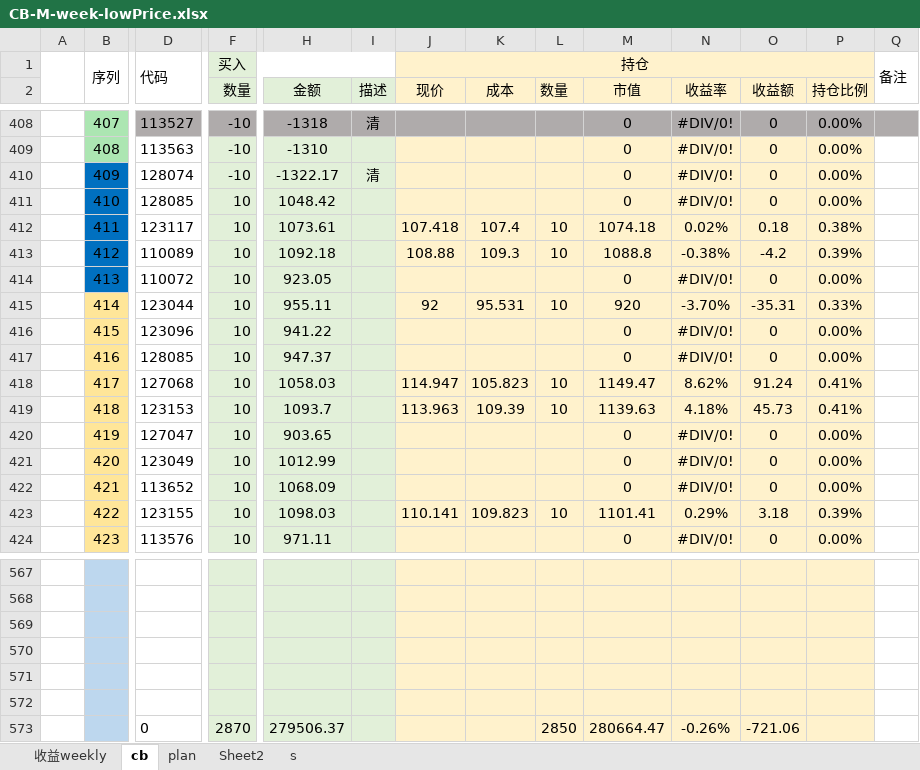
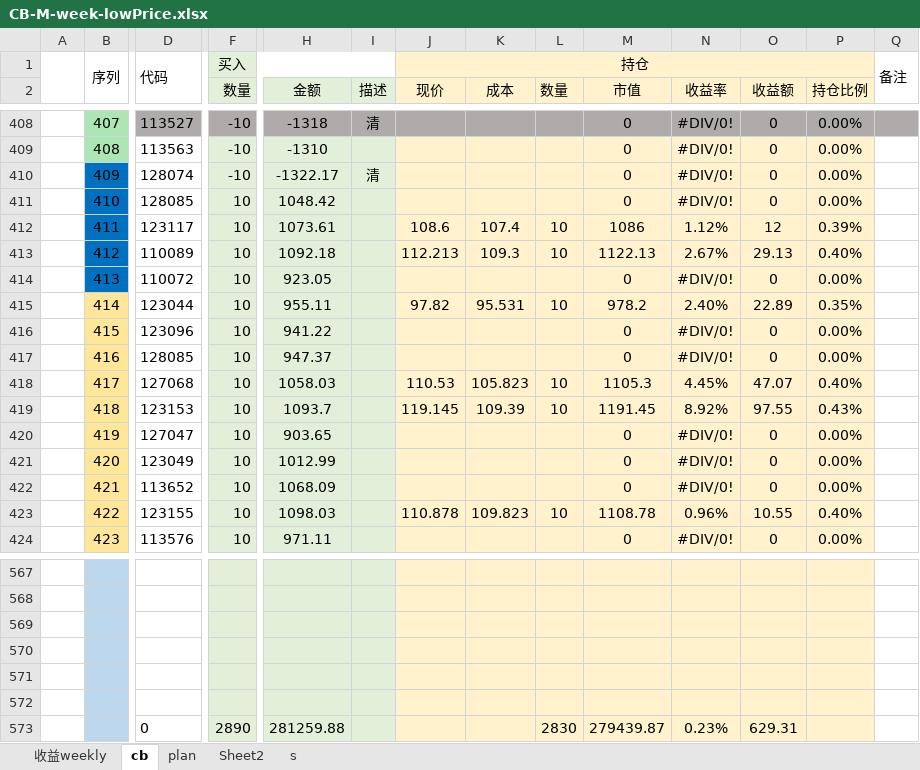
Before and after one commit to CBEB/CB, an Excel workbook: 2023/CB-M-week-lowPrice.xlsx, sheet cb, drawn as a sheet; only a part is shown, gaps mark what is left out; values as stored, in another font and other column widths than the file's, no borders; conditional formats not drawn; removed rows and columns are numbered as before the commit, all else as after; rows hold the shown columns only; the diff covers the shown part only; the diff names each change by its address in the sheet, - before the commit and + after, or states it on an @@ line.

Commit message:
20230714

```diff
--- a/2023/CB-M-week-lowPrice.xlsx (sheet cb)
+++ b/2023/CB-M-week-lowPrice.xlsx (sheet cb)
-J412 (现价): 107.418
+J412 (现价): 108.6
-M412 (市值): 1074.18
+M412 (市值): 1086
-N412 (收益率): 0.02%
+N412 (收益率): 1.12%
-O412 (收益额): 0.18
+O412 (收益额): 12
-P412 (持仓比例): 0.38%
+P412 (持仓比例): 0.39%
-J413 (现价): 108.88
+J413 (现价): 112.213
-M413 (市值): 1088.8
+M413 (市值): 1122.13
-N413 (收益率): -0.38%
+N413 (收益率): 2.67%
-O413 (收益额): -4.2
+O413 (收益额): 29.13
-P413 (持仓比例): 0.39%
+P413 (持仓比例): 0.40%
-J415 (现价): 92
+J415 (现价): 97.82
-M415 (市值): 920
+M415 (市值): 978.2
-N415 (收益率): -3.70%
+N415 (收益率): 2.40%
-O415 (收益额): -35.31
+O415 (收益额): 22.89
-P415 (持仓比例): 0.33%
+P415 (持仓比例): 0.35%
-J418 (现价): 114.947
+J418 (现价): 110.53
-M418 (市值): 1149.47
+M418 (市值): 1105.3
-N418 (收益率): 8.62%
+N418 (收益率): 4.45%
-O418 (收益额): 91.24
+O418 (收益额): 47.07
-P418 (持仓比例): 0.41%
+P418 (持仓比例): 0.40%
-J419 (现价): 113.963
+J419 (现价): 119.145
-M419 (市值): 1139.63
+M419 (市值): 1191.45
-N419 (收益率): 4.18%
+N419 (收益率): 8.92%
-O419 (收益额): 45.73
+O419 (收益额): 97.55
-P419 (持仓比例): 0.41%
+P419 (持仓比例): 0.43%
-J423 (现价): 110.141
+J423 (现价): 110.878
-M423 (市值): 1101.41
+M423 (市值): 1108.78
-N423 (收益率): 0.29%
+N423 (收益率): 0.96%
-O423 (收益额): 3.18
+O423 (收益额): 10.55
-P423 (持仓比例): 0.39%
+P423 (持仓比例): 0.40%
-row 573:  |  | 0 | 2870 | 279506.37 |  |  |  | 2850 | 280664.47 | -0.26% | -721.06
+row 573:  |  | 0 | 2890 | 281259.88 |  |  |  | 2830 | 279439.87 | 0.23% | 629.31
```
Also changed, not shown: 505 edited cells and cell formats elsewhere in this sheet, sheet 收益weekly, charts or pictures.
